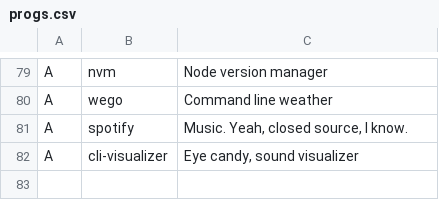
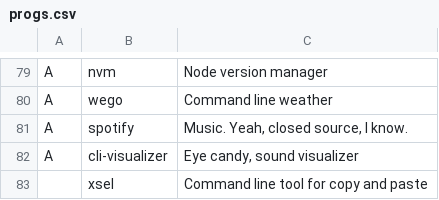
Before and after one commit to rbuchberger/LARBS, a CSV file: progs.csv, drawn as a sheet; only a part is shown, gaps mark what is left out.

Commit message:
add xel to program list

```diff
--- a/progs.csv
+++ b/progs.csv
@@ -82 +82,2 @@ A,spotify, "Music. Yeah, closed source, I know."
 A,cli-visualizer,"Eye candy, sound visualizer"
+,xsel,"Command line tool for copy and paste"
```
